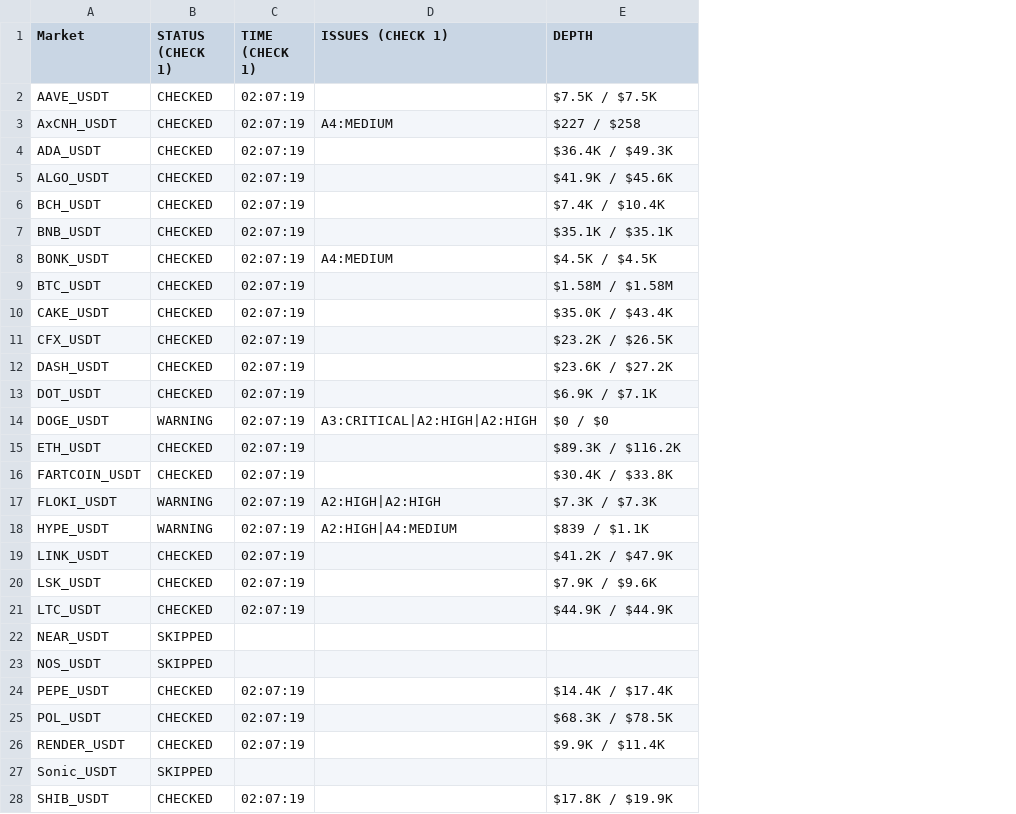
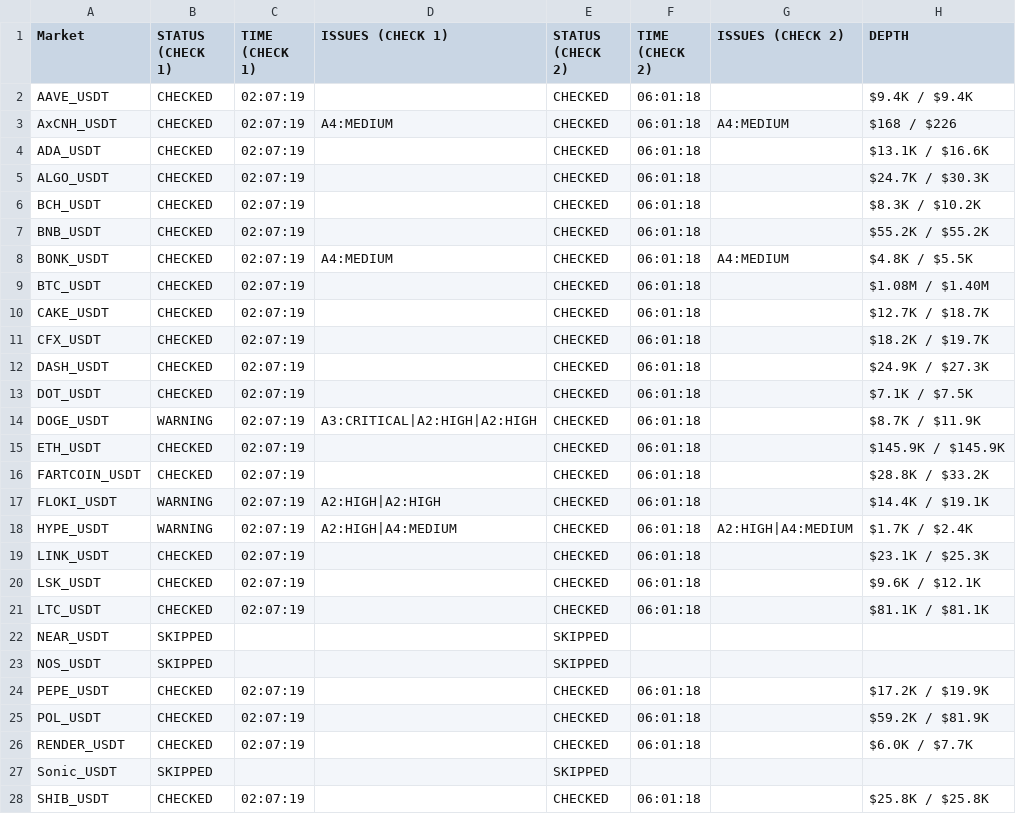
Before and after one commit to NonsoOmoko/OHM-v1, a CSV file: data/daily_log_2026-07-04.csv, drawn as a sheet; only a part is shown; addresses are those after the commit; the diff covers the shown part only; the diff names each change by its address in the sheet, - before the commit and + after, or states it on an @@ line.

```diff
--- a/data/daily_log_2026-07-04.csv
+++ b/data/daily_log_2026-07-04.csv
+column E (STATUS (CHECK 2)), rows 2-28: CHECKED | CHECKED | CHECKED | CHECKED | CHECKED | CHECKED | CHECKED | CHECKED | CHECKED | CHECKED | CHECKED | CHECKED | CHECKED | CHECKED | CHECKED | CHECKED | CHECKED | CHECKED | CHECKED | CHECKED | SKIPPED | SKIPPED | CHECKED | CHECKED | CHECKED | SKIPPED | CHECKED
+column F (TIME (CHECK 2)), rows 2-28: 06:01:18 | 06:01:18 | 06:01:18 | 06:01:18 | 06:01:18 | 06:01:18 | 06:01:18 | 06:01:18 | 06:01:18 | 06:01:18 | 06:01:18 | 06:01:18 | 06:01:18 | 06:01:18 | 06:01:18 | 06:01:18 | 06:01:18 | 06:01:18 | 06:01:18 | 06:01:18 |  |  | 06:01:18 | 06:01:18 | 06:01:18 |  | 06:01:18
+column G (ISSUES (CHECK 2)), rows 3-18: A4:MEDIUM |  |  |  |  | A4:MEDIUM |  |  |  |  |  |  |  |  |  | A2:HIGH|A4:MEDIUM
-H2 (DEPTH): $7.5K / $7.5K
+H2 (DEPTH): $9.4K / $9.4K
-H3 (DEPTH): $227 / $258
+H3 (DEPTH): $168 / $226
-H4 (DEPTH): $36.4K / $49.3K
+H4 (DEPTH): $13.1K / $16.6K
-H5 (DEPTH): $41.9K / $45.6K
+H5 (DEPTH): $24.7K / $30.3K
-H6 (DEPTH): $7.4K / $10.4K
+H6 (DEPTH): $8.3K / $10.2K
-H7 (DEPTH): $35.1K / $35.1K
+H7 (DEPTH): $55.2K / $55.2K
-H8 (DEPTH): $4.5K / $4.5K
+H8 (DEPTH): $4.8K / $5.5K
-H9 (DEPTH): $1.58M / $1.58M
+H9 (DEPTH): $1.08M / $1.40M
-H10 (DEPTH): $35.0K / $43.4K
+H10 (DEPTH): $12.7K / $18.7K
-H11 (DEPTH): $23.2K / $26.5K
+H11 (DEPTH): $18.2K / $19.7K
-H12 (DEPTH): $23.6K / $27.2K
+H12 (DEPTH): $24.9K / $27.3K
-H13 (DEPTH): $6.9K / $7.1K
+H13 (DEPTH): $7.1K / $7.5K
-H14 (DEPTH): $0 / $0
+H14 (DEPTH): $8.7K / $11.9K
-H15 (DEPTH): $89.3K / $116.2K
+H15 (DEPTH): $145.9K / $145.9K
-H16 (DEPTH): $30.4K / $33.8K
+H16 (DEPTH): $28.8K / $33.2K
-H17 (DEPTH): $7.3K / $7.3K
+H17 (DEPTH): $14.4K / $19.1K
-H18 (DEPTH): $839 / $1.1K
+H18 (DEPTH): $1.7K / $2.4K
-H19 (DEPTH): $41.2K / $47.9K
+H19 (DEPTH): $23.1K / $25.3K
-H20 (DEPTH): $7.9K / $9.6K
+H20 (DEPTH): $9.6K / $12.1K
-H21 (DEPTH): $44.9K / $44.9K
+H21 (DEPTH): $81.1K / $81.1K
-H24 (DEPTH): $14.4K / $17.4K
+H24 (DEPTH): $17.2K / $19.9K
-H25 (DEPTH): $68.3K / $78.5K
+H25 (DEPTH): $59.2K / $81.9K
-H26 (DEPTH): $9.9K / $11.4K
+H26 (DEPTH): $6.0K / $7.7K
-H28 (DEPTH): $17.8K / $19.9K
+H28 (DEPTH): $25.8K / $25.8K
```
Also changed, not shown: 20 edited cells elsewhere in this file, data/latest.csv, 1 other file.
